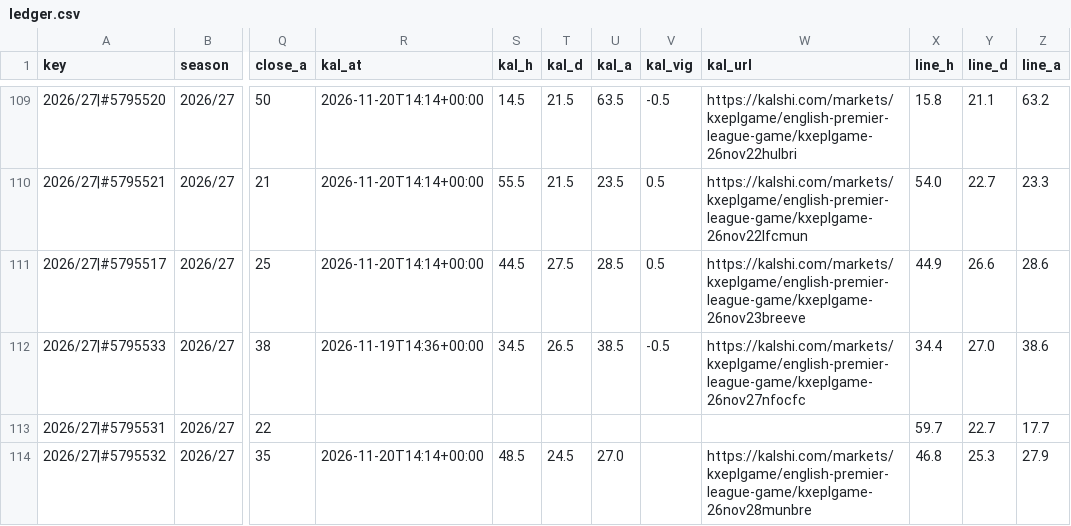
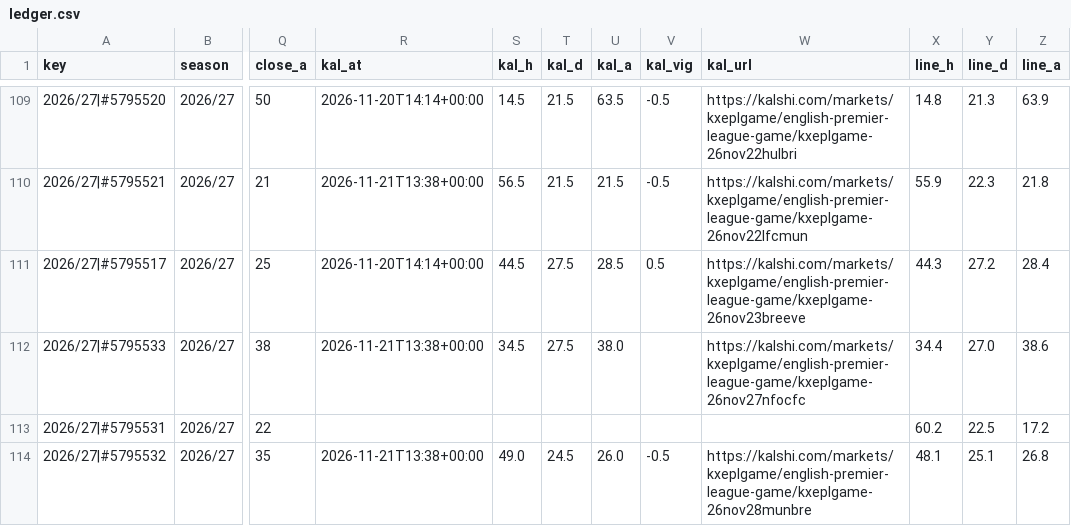
Before and after one commit to iceyfuture/prem_predictor_updated, a CSV file: dashboard/ledger.csv, drawn as a sheet; only a part is shown, gaps mark what is left out; the diff covers the shown part only; the diff names each change by its address in the sheet, - before the commit and + after, or states it on an @@ line.

```diff
--- a/dashboard/ledger.csv
+++ b/dashboard/ledger.csv
-X109 (line_h): 15.8
+X109 (line_h): 14.8
-Y109 (line_d): 21.1
+Y109 (line_d): 21.3
-Z109 (line_a): 63.2
+Z109 (line_a): 63.9
-R110 (kal_at): 2026-11-20T14:14+00:00
+R110 (kal_at): 2026-11-21T13:38+00:00
-S110 (kal_h): 55.5
+S110 (kal_h): 56.5
-U110 (kal_a): 23.5
+U110 (kal_a): 21.5
-V110 (kal_vig): 0.5
+V110 (kal_vig): -0.5
-X110 (line_h): 54.0
+X110 (line_h): 55.9
-Y110 (line_d): 22.7
+Y110 (line_d): 22.3
-Z110 (line_a): 23.3
+Z110 (line_a): 21.8
-X111 (line_h): 44.9
+X111 (line_h): 44.3
-Y111 (line_d): 26.6
+Y111 (line_d): 27.2
-Z111 (line_a): 28.6
+Z111 (line_a): 28.4
-R112 (kal_at): 2026-11-19T14:36+00:00
+R112 (kal_at): 2026-11-21T13:38+00:00
-T112 (kal_d): 26.5
+T112 (kal_d): 27.5
-U112 (kal_a): 38.5
+U112 (kal_a): 38.0
-V112 (kal_vig): -0.5
+V112 (kal_vig): (empty)
-X113 (line_h): 59.7
+X113 (line_h): 60.2
-Y113 (line_d): 22.7
+Y113 (line_d): 22.5
-Z113 (line_a): 17.7
+Z113 (line_a): 17.2
-R114 (kal_at): 2026-11-20T14:14+00:00
+R114 (kal_at): 2026-11-21T13:38+00:00
-S114 (kal_h): 48.5
+S114 (kal_h): 49.0
-U114 (kal_a): 27.0
+U114 (kal_a): 26.0
-V114 (kal_vig): (empty)
+V114 (kal_vig): -0.5
-X114 (line_h): 46.8
+X114 (line_h): 48.1
-Y114 (line_d): 25.3
+Y114 (line_d): 25.1
-Z114 (line_a): 27.9
+Z114 (line_a): 26.8
```
Also changed, not shown: 60 edited cells elsewhere in this file, dashboard/player_ledger.csv, dashboard/props_ledger.csv, 6 other files.
